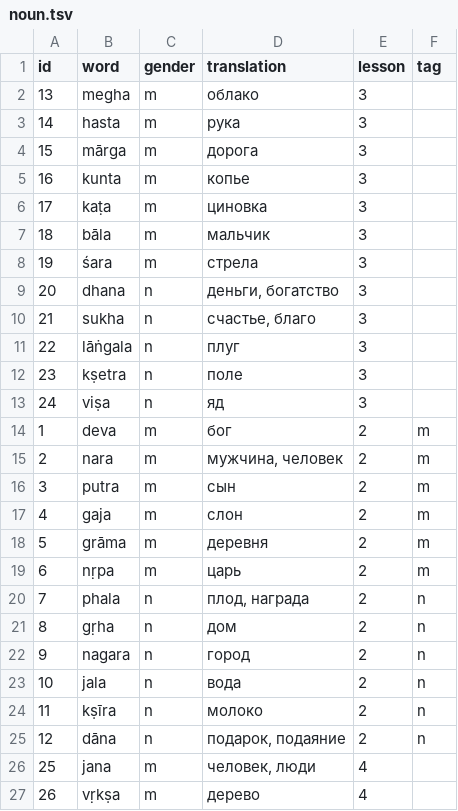
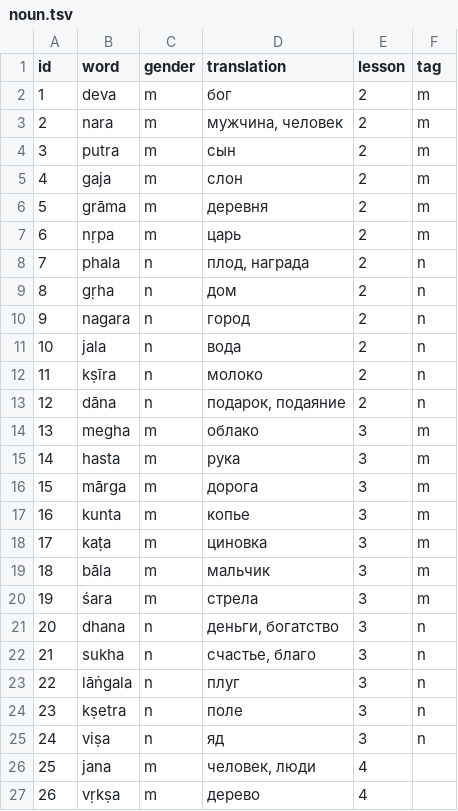
Before and after one commit to alexander-myltsev/buhler-sanskrit-book, a TSV file: src/dictionary/noun.tsv, drawn as a sheet; only a part is shown; removed rows and columns are numbered as before the commit, all else as after; the diff names each change by its address in the sheet, - before the commit and + after, or states it on an @@ line.

Commit message:
Add `lesson3`

```diff
--- a/src/dictionary/noun.tsv
+++ b/src/dictionary/noun.tsv
-row 2: 13 | megha | m | облако | 3
-row 3: 14 | hasta | m | рука | 3
-row 4: 15 | mārga | m | дорога | 3
-row 5: 16 | kunta | m | копье | 3
-row 6: 17 | kaṭa | m | циновка | 3
-row 7: 18 | bāla | m | мальчик | 3
-row 8: 19 | śara | m | стрела | 3
-row 9: 20 | dhana | n | деньги, богатство | 3
-row 10: 21 | sukha | n | счастье, благо | 3
-row 11: 22 | lāṅgala | n | плуг | 3
-row 12: 23 | kṣetra | n | поле | 3
-row 13: 24 | viṣa | n | яд | 3
+row 14: 13 | megha | m | облако | 3 | m
+row 15: 14 | hasta | m | рука | 3 | m
+row 16: 15 | mārga | m | дорога | 3 | m
+row 17: 16 | kunta | m | копье | 3 | m
+row 18: 17 | kaṭa | m | циновка | 3 | m
+row 19: 18 | bāla | m | мальчик | 3 | m
+row 20: 19 | śara | m | стрела | 3 | m
+row 21: 20 | dhana | n | деньги, богатство | 3 | n
+row 22: 21 | sukha | n | счастье, благо | 3 | n
+row 23: 22 | lāṅgala | n | плуг | 3 | n
+row 24: 23 | kṣetra | n | поле | 3 | n
+row 25: 24 | viṣa | n | яд | 3 | n
```
Also changed, not shown: 1 other file.
